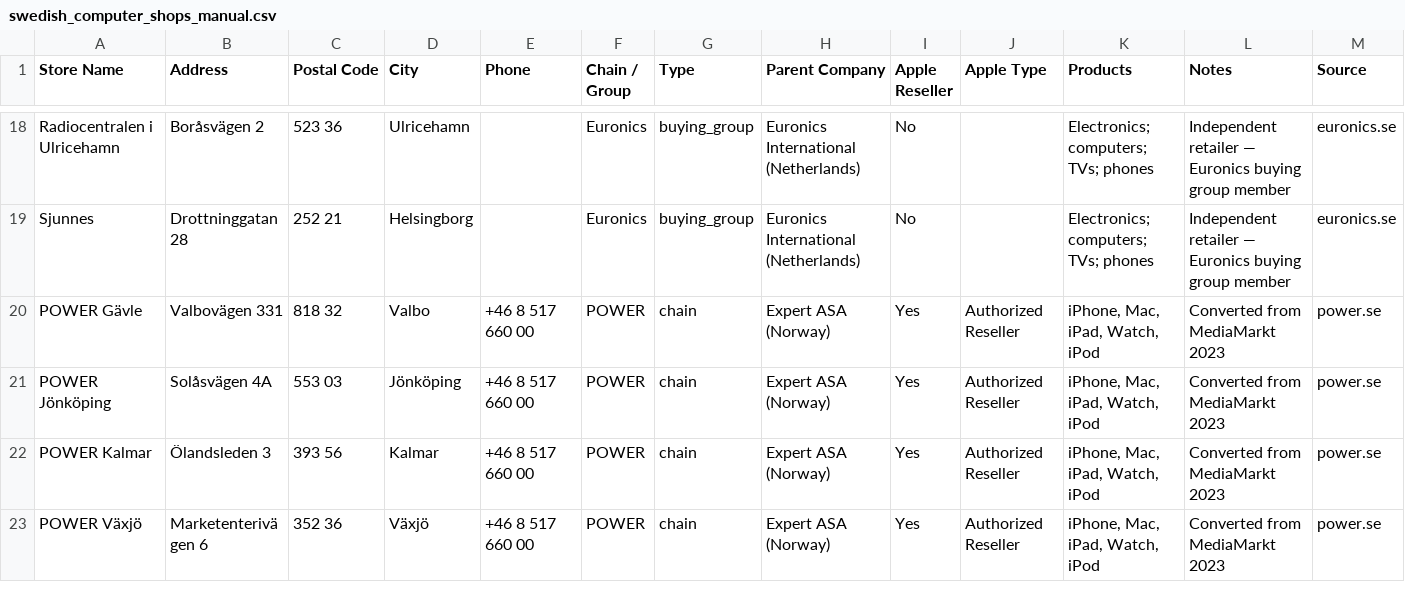
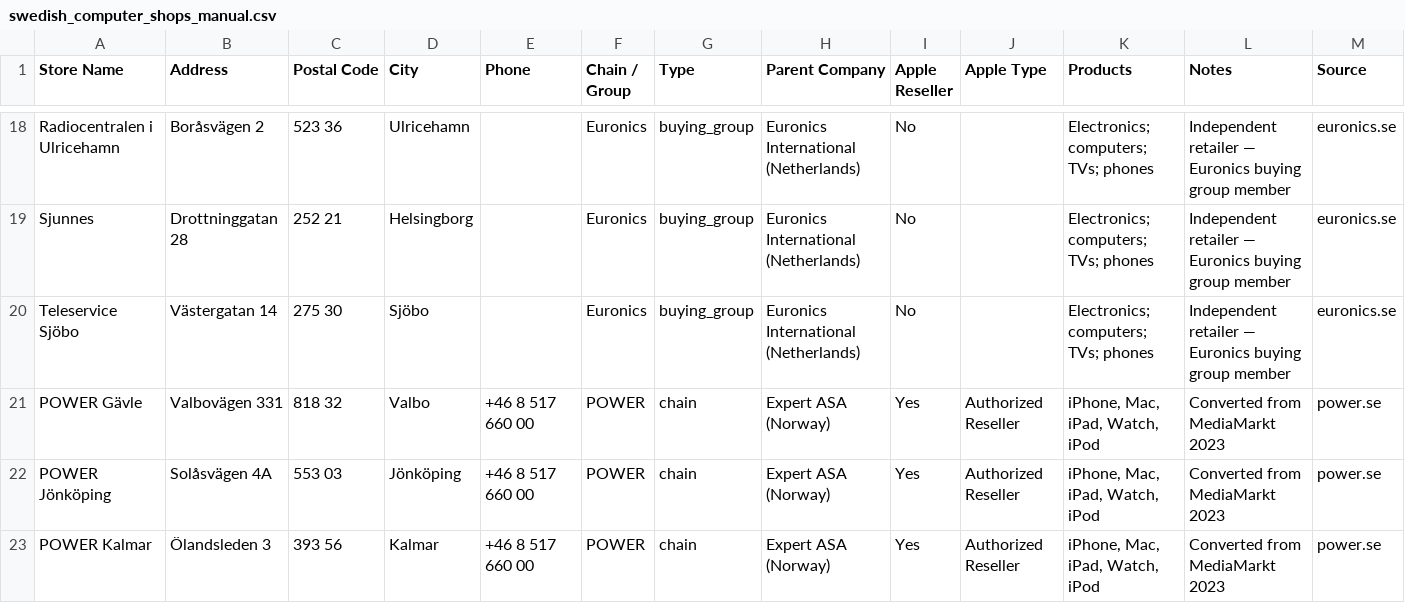
Before and after one commit to kristina-hanxhara9/Sweden, a CSV file: swedish_computer_shops_manual.csv, drawn as a sheet; only a part is shown, gaps mark what is left out; the shorter side is filled out with more unchanged rows.

```diff
--- a/swedish_computer_shops_manual.csv
+++ b/swedish_computer_shops_manual.csv
@@ -19,2 +19,3 @@ Radiocentralen i Ulricehamn,Boråsvägen 2,523 36,Ulricehamn,,Euronics,buying_gr
 Sjunnes,Drottninggatan 28,252 21,Helsingborg,,Euronics,buying_group,Euronics International (Netherlands),No,,Electronics; computers; TVs; phones,Independent retailer — Euronics buying group member,euronics.se
+Teleservice Sjöbo,Västergatan 14,275 30,Sjöbo,,Euronics,buying_group,Euronics International (Netherlands),No,,Electronics; computers; TVs; phones,Independent retailer — Euronics buying group member,euronics.se
 POWER Gävle,Valbovägen 331,818 32,Valbo,+46 8 517 660 00,POWER,chain,Expert ASA (Norway),Yes,Authorized Reseller,"iPhone, Mac, iPad, Watch, iPod",Converted from MediaMarkt 2023,power.se
```
Also changed, not shown: 2 other files.
